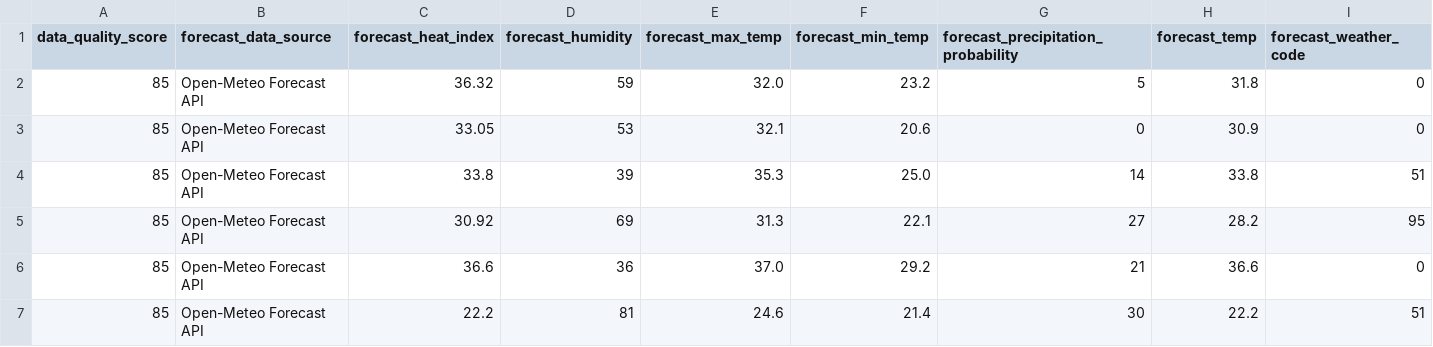
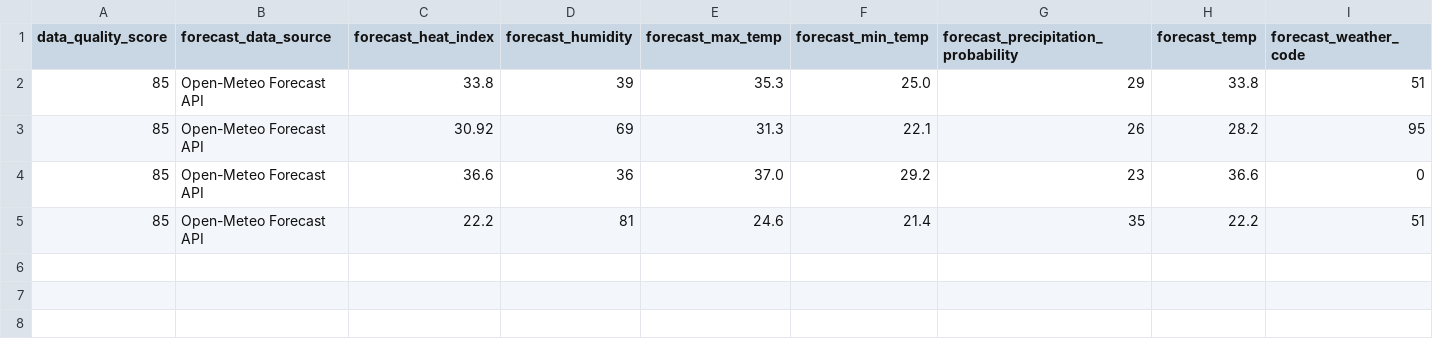
Before and after one commit to sgoersdorf-design/the-weather-cup-2026, a CSV file: data/live_weather_forecast_full.csv, drawn as a sheet; only a part is shown; removed rows and columns are numbered as before the commit, all else as after; rows hold the shown columns only; the diff names each change by its address in the sheet, - before the commit and + after, or states it on an @@ line.

```diff
--- a/data/live_weather_forecast_full.csv
+++ b/data/live_weather_forecast_full.csv
-row 2: 85 | Open-Meteo Forecast API | 36.32 | 59 | 32.0 | 23.2 | 5 | 31.8 | 0
-row 3: 85 | Open-Meteo Forecast API | 33.05 | 53 | 32.1 | 20.6 | 0 | 30.9 | 0
-G2: 14
+G2: 29
-G3: 27
+G3: 26
-G4: 21
+G4: 23
-G5: 30
+G5: 35
```
Also changed, not shown: 3 other files.
